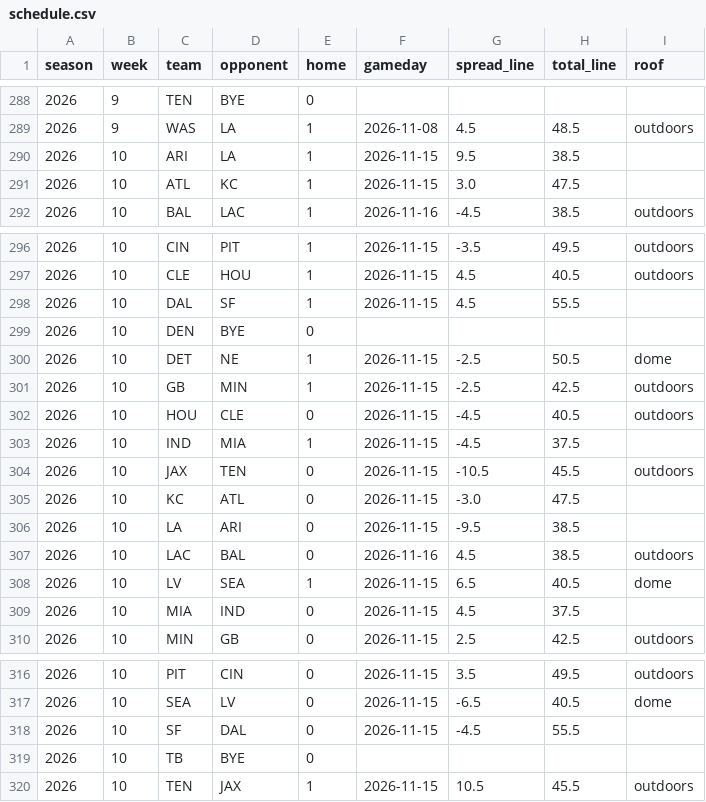
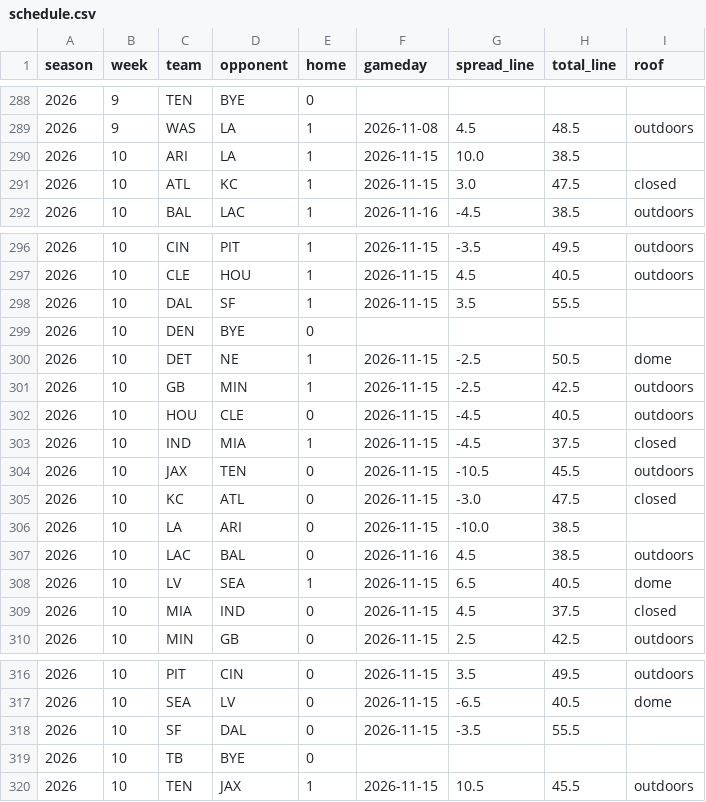
Before and after one commit to jjgreggjr/fantasy-tracker, a CSV file: data/schedule.csv, drawn as a sheet; only a part is shown, gaps mark what is left out.

```diff
--- a/data/schedule.csv
+++ b/data/schedule.csv
@@ -289,4 +289,4 @@ season,week,team,opponent,home,gameday,spread_line,total_line,roof
 2026,9,WAS,LA,1,2026-11-08,4.5,48.5,outdoors
-2026,10,ARI,LA,1,2026-11-15,9.5,38.5,
-2026,10,ATL,KC,1,2026-11-15,3.0,47.5,
+2026,10,ARI,LA,1,2026-11-15,10.0,38.5,
+2026,10,ATL,KC,1,2026-11-15,3.0,47.5,closed
 2026,10,BAL,LAC,1,2026-11-16,-4.5,38.5,outdoors
@@ -297,3 +297,3 @@ season,week,team,opponent,home,gameday,spread_line,total_line,roof
 2026,10,CLE,HOU,1,2026-11-15,4.5,40.5,outdoors
-2026,10,DAL,SF,1,2026-11-15,4.5,55.5,
+2026,10,DAL,SF,1,2026-11-15,3.5,55.5,
 2026,10,DEN,BYE,0,,,,
@@ -302,9 +302,9 @@ season,week,team,opponent,home,gameday,spread_line,total_line,roof
 2026,10,HOU,CLE,0,2026-11-15,-4.5,40.5,outdoors
-2026,10,IND,MIA,1,2026-11-15,-4.5,37.5,
+2026,10,IND,MIA,1,2026-11-15,-4.5,37.5,closed
 2026,10,JAX,TEN,0,2026-11-15,-10.5,45.5,outdoors
-2026,10,KC,ATL,0,2026-11-15,-3.0,47.5,
-2026,10,LA,ARI,0,2026-11-15,-9.5,38.5,
+2026,10,KC,ATL,0,2026-11-15,-3.0,47.5,closed
+2026,10,LA,ARI,0,2026-11-15,-10.0,38.5,
 2026,10,LAC,BAL,0,2026-11-16,4.5,38.5,outdoors
 2026,10,LV,SEA,1,2026-11-15,6.5,40.5,dome
-2026,10,MIA,IND,0,2026-11-15,4.5,37.5,
+2026,10,MIA,IND,0,2026-11-15,4.5,37.5,closed
 2026,10,MIN,GB,0,2026-11-15,2.5,42.5,outdoors
@@ -317,3 +317,3 @@ season,week,team,opponent,home,gameday,spread_line,total_line,roof
 2026,10,SEA,LV,0,2026-11-15,-6.5,40.5,dome
-2026,10,SF,DAL,0,2026-11-15,-4.5,55.5,
+2026,10,SF,DAL,0,2026-11-15,-3.5,55.5,
 2026,10,TB,BYE,0,,,,
```
Also changed, not shown: data/idp_projections.csv, data/lineups_optimal.csv, 31 other files.
